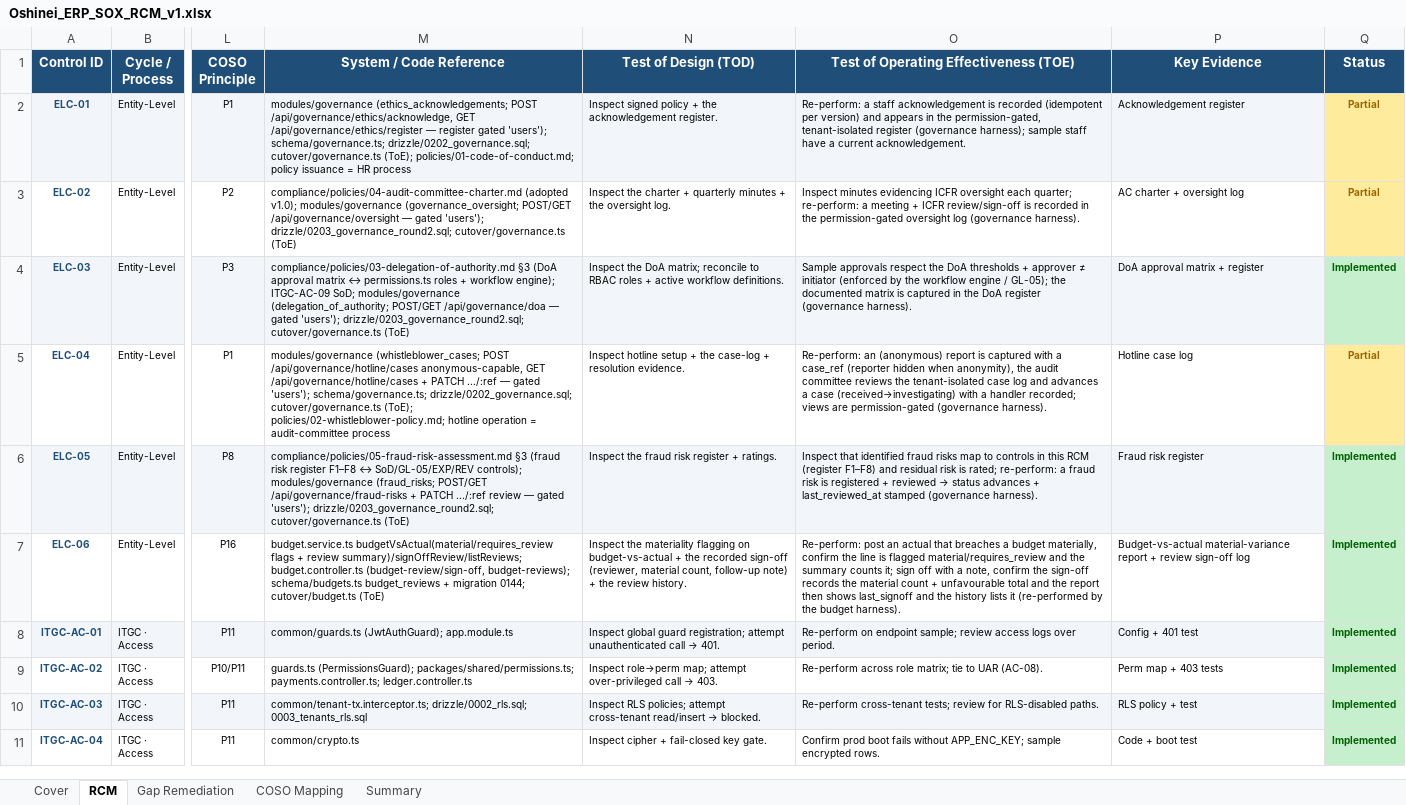
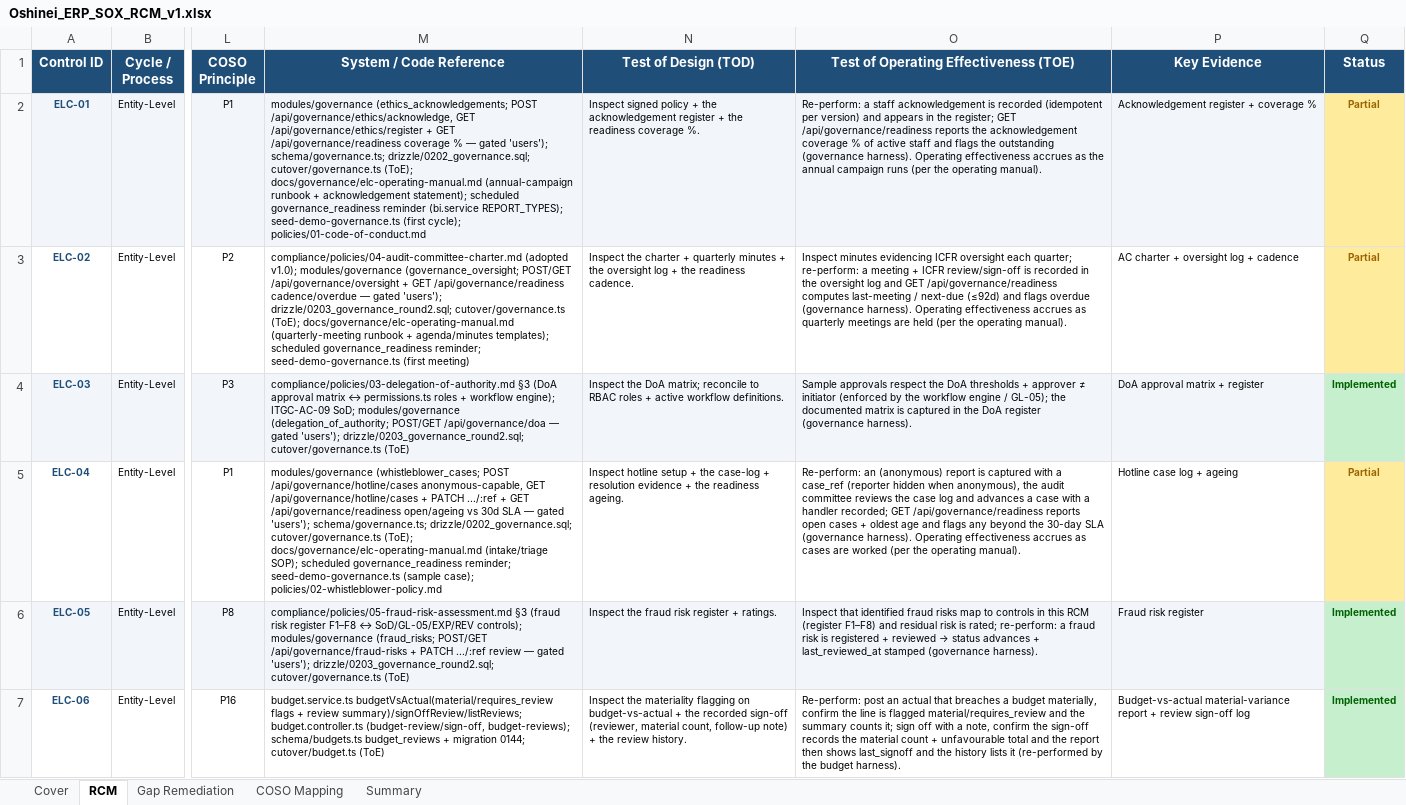
Before and after one commit to wayla69/invisibleERP, an Excel workbook: compliance/Oshinei_ERP_SOX_RCM_v1.xlsx, sheet RCM, drawn as a sheet; only a part is shown, gaps mark what is left out; the shorter side is filled out with more unchanged rows; values as stored, in another font and other column widths than the file's, no borders; the diff names each change by its address in the sheet, - before the commit and + after, or states it on an @@ line.

```diff
--- a/compliance/Oshinei_ERP_SOX_RCM_v1.xlsx (sheet RCM)
+++ b/compliance/Oshinei_ERP_SOX_RCM_v1.xlsx (sheet RCM)
-M2 (System / Code Reference): …GET /api/governance/ethics/register — register gated 'users'); schema/governance.ts; drizzle/0202_governance.sql; cutover/governance.ts (ToE); policies/01-code-of-conduct.md; policy issuance = HR process
+M2 (System / Code Reference): …GET /api/governance/ethics/register + GET /api/governance/readiness coverage % — gated 'users'); schema/governance.ts; drizzle/0202_governance.sql; cutover/governance.ts (ToE); docs/governance/elc-operating-manual.md (annual-campaign runbook + acknowledgement statement); scheduled governance_readiness reminder (bi.service REPORT_TYPES); seed-demo-governance.ts (first cycle); policies/01-code-of-conduct.md
-N2 (Test of Design (TOD)): …the acknowledgement register.
+N2 (Test of Design (TOD)): …the acknowledgement register + the readiness coverage %.
-O2: …in the permission-gated, tenant-isolated register (governance harness); sample staff have a current acknowledgement.
+O2: …in the register; GET /api/governance/readiness reports the acknowledgement coverage % of active staff and flags the outstanding (governance harness). Operating effectiveness accrues as the annual campaign runs (per the operating manual).
-P2 (Key Evidence): Acknowledgement register
+P2 (Key Evidence): Acknowledgement register + coverage %
-M3 (System / Code Reference): …POST/GET /api/governance/oversight — gated 'users'); drizzle/0203_governance_round2.sql; cutover/governance.ts (ToE)
+M3 (System / Code Reference): …POST/GET /api/governance/oversight + GET /api/governance/readiness cadence/overdue — gated 'users'); drizzle/0203_governance_round2.sql; cutover/governance.ts (ToE); docs/governance/elc-operating-manual.md (quarterly-meeting runbook + agenda/minutes templates); scheduled governance_readiness reminder; seed-demo-governance.ts (first meeting)
-N3 (Test of Design (TOD)): …the oversight log.
+N3 (Test of Design (TOD)): …the oversight log + the readiness cadence.
-O3: …in the permission-gated oversight log (governance harness).
+O3: …in the oversight log and GET /api/governance/readiness computes last-meeting / next-due (≤92d) and flags overdue (governance harness). Operating effectiveness accrues as quarterly meetings are held (per the operating manual).
-P3 (Key Evidence): AC charter + oversight log
+P3 (Key Evidence): AC charter + oversight log + cadence
-M5 (System / Code Reference): …PATCH .../:ref — gated 'users'); schema/governance.ts; drizzle/0202_governance.sql; cutover/governance.ts (ToE); policies/02-whistleblower-policy.md; hotline operation = audit-committee process
+M5 (System / Code Reference): …PATCH .../:ref + GET /api/governance/readiness open/ageing vs 30d SLA — gated 'users'); schema/governance.ts; drizzle/0202_governance.sql; cutover/governance.ts (ToE); docs/governance/elc-operating-manual.md (intake/triage SOP); scheduled governance_readiness reminder; seed-demo-governance.ts (sample case); policies/02-whistleblower-policy.md
-N5 (Test of Design (TOD)): …+ resolution evidence.
+N5 (Test of Design (TOD)): …+ resolution evidence + the readiness ageing.
-O5: …hidden when anonymity), the audit committee reviews the tenant-isolated case log and advances a case (received→investigating) with a handler recorded; views are permission-gated (governance harness).
+O5: …hidden when anonymous), the audit committee reviews the case log and advances a case with a handler recorded; GET /api/governance/readiness reports open cases + oldest age and flags any beyond the 30-day SLA (governance harness). Operating effectiveness accrues as cases are worked (per the operating manual).
-P5 (Key Evidence): Hotline case log
+P5 (Key Evidence): Hotline case log + ageing
```
Also changed, not shown: 10 other files.
